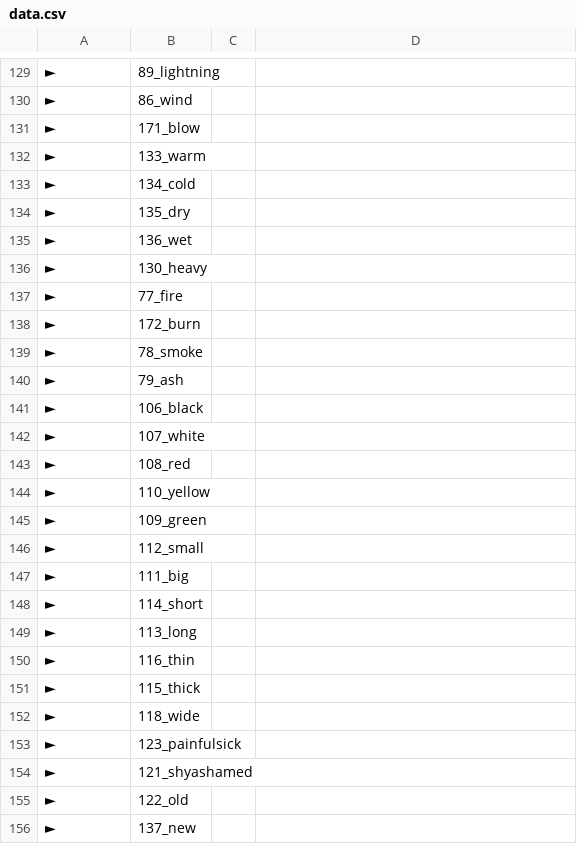
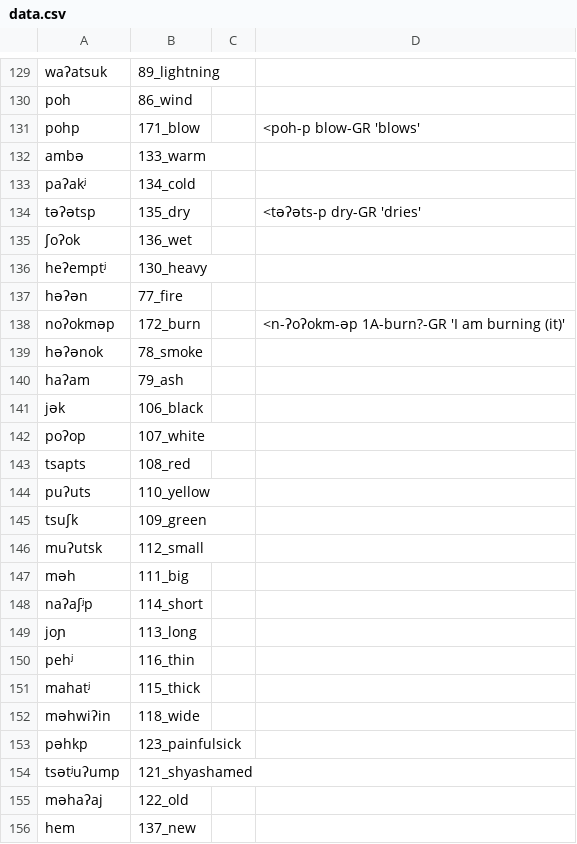
Before and after one commit to lexibank/mixezoqueanvoices, a CSV file: raw/data/Cotzocon/data.csv, drawn as a sheet; only a part is shown, gaps mark what is left out; the diff covers the shown part only; the diff names each change by its address in the sheet, - before the commit and + after, or states it on an @@ line.

```diff
--- a/raw/data/Cotzocon/data.csv
+++ b/raw/data/Cotzocon/data.csv
-A129: ►
+A129: waʔatsuk
-A130: ►
+A130: poh
-A131: ►
+A131: pohp
-D131: (empty)
+D131: <poh-p blow-GR 'blows'
-A132: ►
+A132: ambə
-A133: ►
+A133: paʔakʲ
-A134: ►
+A134: təʔətsp
-D134: (empty)
+D134: <təʔəts-p dry-GR 'dries'
-A135: ►
+A135: ʃoʔok
-A136: ►
+A136: heʔemptʲ
-A137: ►
+A137: həʔən
-A138: ►
+A138: noʔokməp
-D138: (empty)
+D138: <n-ʔoʔokm-əp 1A-burn?-GR 'I am burning (it)'
-A139: ►
+A139: həʔənok
-A140: ►
+A140: haʔam
-A141: ►
+A141: jək
-A142: ►
+A142: poʔop
-A143: ►
+A143: tsapts
-A144: ►
+A144: puʔuts
-A145: ►
+A145: tsuʃk
-A146: ►
+A146: muʔutsk
-A147: ►
+A147: məh
-A148: ►
+A148: naʔaʃʲp
-A149: ►
+A149: joɲ
-A150: ►
+A150: pehʲ
-A151: ►
+A151: mahatʲ
-A152: ►
+A152: məhwiʔin
-A153: ►
+A153: pəhkp
-A154: ►
+A154: tsətʲuʔump
-A155: ►
+A155: məhaʔaj
-A156: ►
+A156: hem
```
Also changed, not shown: 97 edited cells elsewhere in this file.
